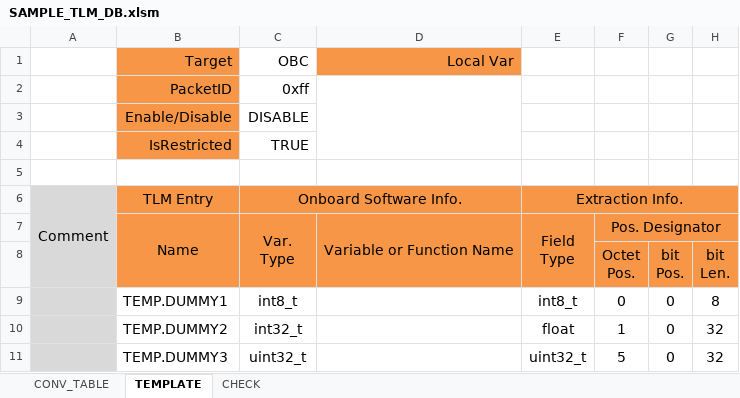
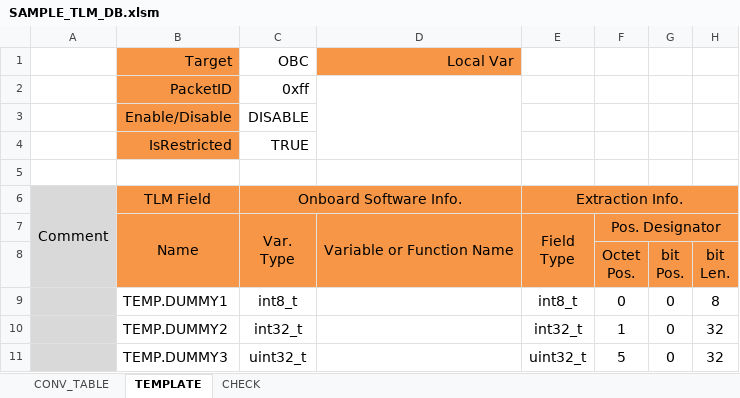
Before and after one commit to ut-issl/tlm-cmd-db, an Excel workbook: TLM_DB/SAMPLE_TLM_DB.xlsm, sheet TEMPLATE, drawn as a sheet; only a part is shown; values as stored, in another font and other column widths than the file's, no borders; the diff names each change by its address in the sheet, - before the commit and + after, or states it on an @@ line.

Commit message:
sed Entry to Field

```diff
--- a/TLM_DB/SAMPLE_TLM_DB.xlsm (sheet TEMPLATE)
+++ b/TLM_DB/SAMPLE_TLM_DB.xlsm (sheet TEMPLATE)
-B6: TLM Entry
+B6: TLM Field
-E10: float
+E10: int32_t
```
Also changed, not shown: 2 other files.
